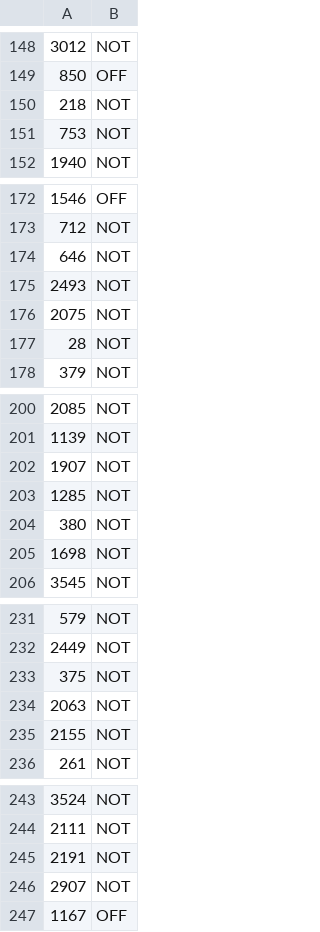
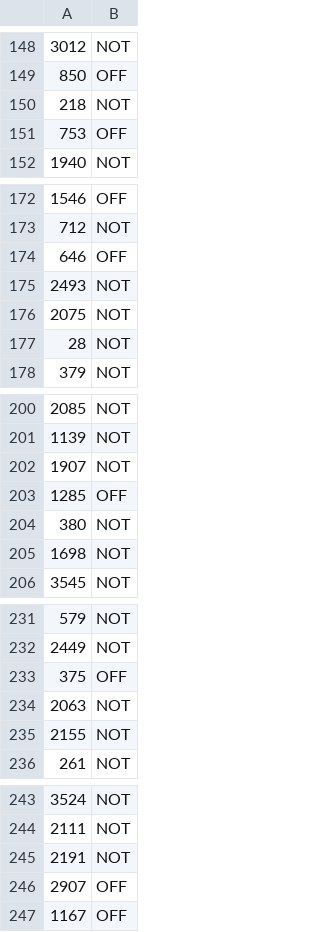
Before and after one commit to finiteautomata/offenseval2020, a CSV file: submissions/Danish/bert_cased.all.csv (was submissions/Danish/bert_cased.all.danish.csv), drawn as a sheet; only a part is shown, gaps mark what is left out; the diff covers the shown part only.

```diff
--- a/submissions/Danish/bert_cased.all.danish.csv
+++ b/submissions/Danish/bert_cased.all.csv
@@ -150,3 +150,3 @@
 218,NOT
-753,NOT
+753,OFF
 1940,NOT
@@ -173,3 +173,3 @@
 712,NOT
-646,NOT
+646,OFF
 2493,NOT
@@ -202,3 +202,3 @@
 1907,NOT
-1285,NOT
+1285,OFF
 380,NOT
@@ -232,3 +232,3 @@
 2449,NOT
-375,NOT
+375,OFF
 2063,NOT
@@ -245,3 +245,3 @@
 2191,NOT
-2907,NOT
+2907,OFF
 1167,OFF
```
Also changed, not shown: 18 edited cells elsewhere in this file, 5 other files.
